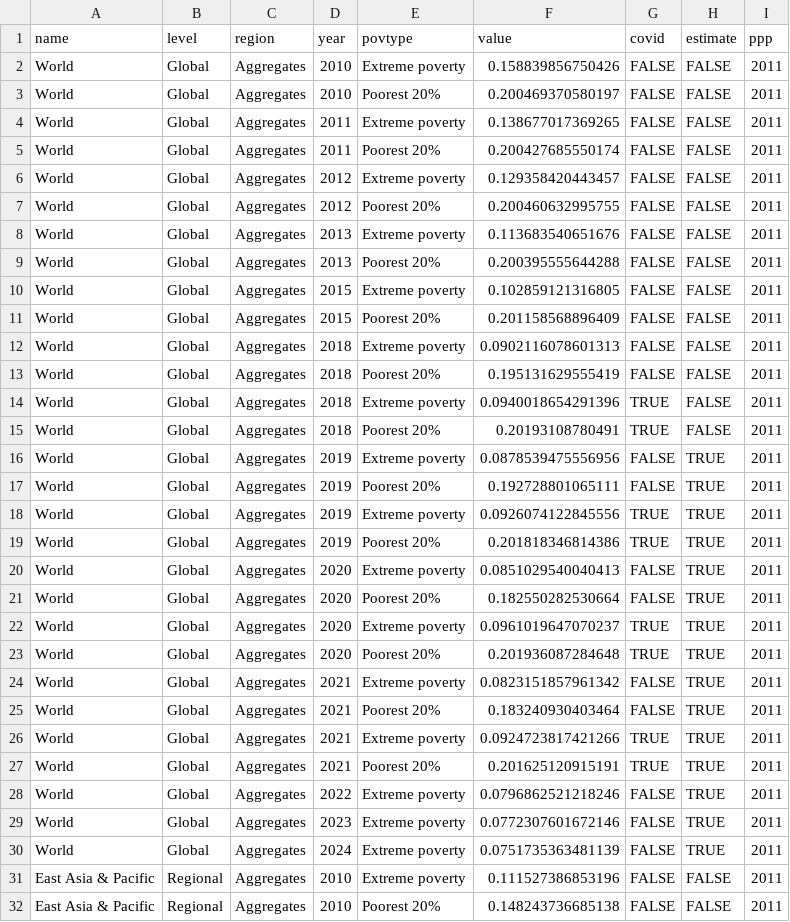
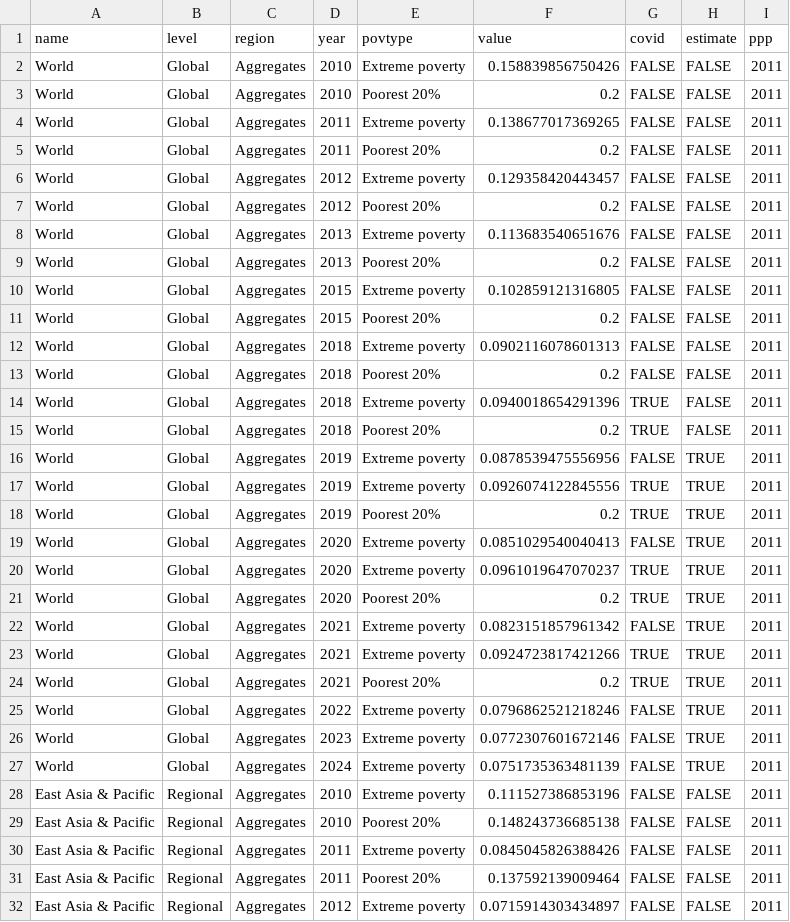
Before and after one commit to akmiller01/p20-factsheet-2020, a CSV file: covid-projections/covid_proj.csv, drawn as a sheet; only a part is shown; the shorter side is filled out with more unchanged rows.

```diff
--- a/covid-projections/covid_proj.csv
+++ b/covid-projections/covid_proj.csv
@@ -2,27 +2,24 @@ name,level,region,year,povtype,value,covid,estimate,ppp
 World,Global,Aggregates,2010,Extreme poverty,0.158839856750426,FALSE,FALSE,2011
-World,Global,Aggregates,2010,Poorest 20%,0.200469370580197,FALSE,FALSE,2011
+World,Global,Aggregates,2010,Poorest 20%,0.2,FALSE,FALSE,2011
 World,Global,Aggregates,2011,Extreme poverty,0.138677017369265,FALSE,FALSE,2011
-World,Global,Aggregates,2011,Poorest 20%,0.200427685550174,FALSE,FALSE,2011
+World,Global,Aggregates,2011,Poorest 20%,0.2,FALSE,FALSE,2011
 World,Global,Aggregates,2012,Extreme poverty,0.129358420443457,FALSE,FALSE,2011
-World,Global,Aggregates,2012,Poorest 20%,0.200460632995755,FALSE,FALSE,2011
+World,Global,Aggregates,2012,Poorest 20%,0.2,FALSE,FALSE,2011
 World,Global,Aggregates,2013,Extreme poverty,0.113683540651676,FALSE,FALSE,2011
-World,Global,Aggregates,2013,Poorest 20%,0.200395555644288,FALSE,FALSE,2011
+World,Global,Aggregates,2013,Poorest 20%,0.2,FALSE,FALSE,2011
 World,Global,Aggregates,2015,Extreme poverty,0.102859121316805,FALSE,FALSE,2011
-World,Global,Aggregates,2015,Poorest 20%,0.201158568896409,FALSE,FALSE,2011
+World,Global,Aggregates,2015,Poorest 20%,0.2,FALSE,FALSE,2011
 World,Global,Aggregates,2018,Extreme poverty,0.0902116078601313,FALSE,FALSE,2011
-World,Global,Aggregates,2018,Poorest 20%,0.195131629555419,FALSE,FALSE,2011
+World,Global,Aggregates,2018,Poorest 20%,0.2,FALSE,FALSE,2011
 World,Global,Aggregates,2018,Extreme poverty,0.0940018654291396,TRUE,FALSE,2011
-World,Global,Aggregates,2018,Poorest 20%,0.20193108780491,TRUE,FALSE,2011
+World,Global,Aggregates,2018,Poorest 20%,0.2,TRUE,FALSE,2011
 World,Global,Aggregates,2019,Extreme poverty,0.0878539475556956,FALSE,TRUE,2011
-World,Global,Aggregates,2019,Poorest 20%,0.192728801065111,FALSE,TRUE,2011
 World,Global,Aggregates,2019,Extreme poverty,0.0926074122845556,TRUE,TRUE,2011
-World,Global,Aggregates,2019,Poorest 20%,0.201818346814386,TRUE,TRUE,2011
+World,Global,Aggregates,2019,Poorest 20%,0.2,TRUE,TRUE,2011
 World,Global,Aggregates,2020,Extreme poverty,0.0851029540040413,FALSE,TRUE,2011
-World,Global,Aggregates,2020,Poorest 20%,0.182550282530664,FALSE,TRUE,2011
 World,Global,Aggregates,2020,Extreme poverty,0.0961019647070237,TRUE,TRUE,2011
-World,Global,Aggregates,2020,Poorest 20%,0.201936087284648,TRUE,TRUE,2011
+World,Global,Aggregates,2020,Poorest 20%,0.2,TRUE,TRUE,2011
 World,Global,Aggregates,2021,Extreme poverty,0.0823151857961342,FALSE,TRUE,2011
-World,Global,Aggregates,2021,Poorest 20%,0.183240930403464,FALSE,TRUE,2011
 World,Global,Aggregates,2021,Extreme poverty,0.0924723817421266,TRUE,TRUE,2011
-World,Global,Aggregates,2021,Poorest 20%,0.201625120915191,TRUE,TRUE,2011
+World,Global,Aggregates,2021,Poorest 20%,0.2,TRUE,TRUE,2011
 World,Global,Aggregates,2022,Extreme poverty,0.0796862521218246,FALSE,TRUE,2011
```
Also changed, not shown: 1 other file.
